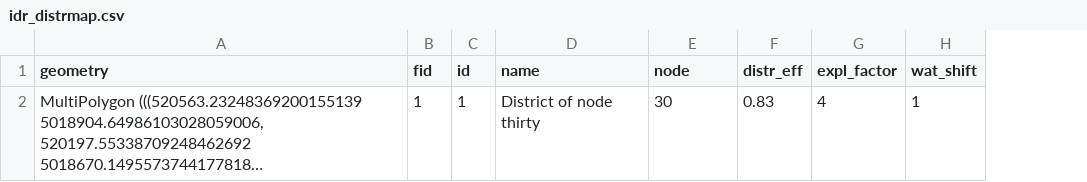
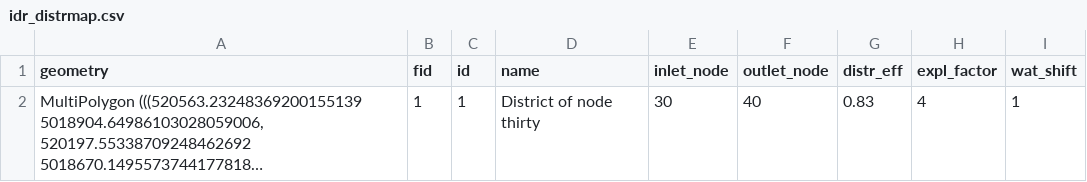
Before and after one commit to rita-tools/IdrAgraTools, a CSV file: sample/geodata/idr_distrmap.csv, drawn as a sheet; long unchanged cells end in …; the diff names each change by its address in the sheet, - before the commit and + after, or states it on an @@ line.

```diff
--- a/sample/geodata/idr_distrmap.csv
+++ b/sample/geodata/idr_distrmap.csv
+column F (outlet_node), row 2: 40
-E1: node
+E1: inlet_node
```
Also changed, not shown: sample/discharge/10.csv, sample/geodata/idr_nodes.csv, 41 other files.
